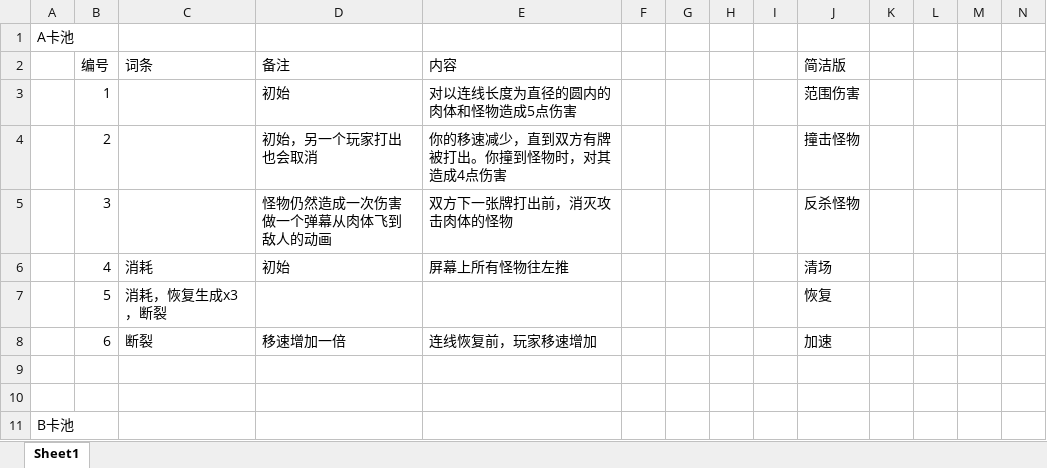
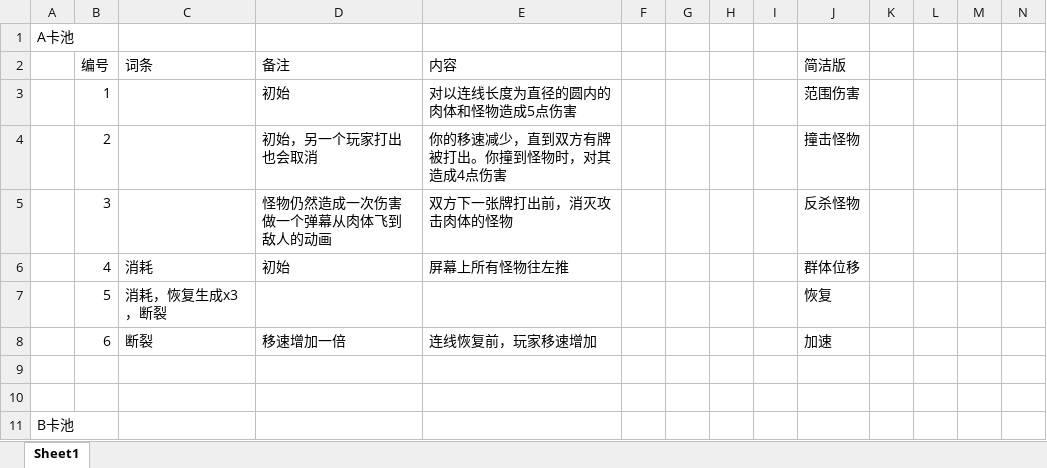
Before and after one commit to Jiufoduck/2026CGJ, an Excel workbook: doc/2026CGJ卡牌设计新.xlsx, sheet Sheet1, drawn as a sheet; only a part is shown; values as stored, in another font and other column widths than the file's, no borders; the diff names each change by its address in the sheet, - before the commit and + after, or states it on an @@ line.

Commit message:
Update 2026CGJ卡牌设计新.xlsx

```diff
--- a/doc/2026CGJ卡牌设计新.xlsx (sheet Sheet1)
+++ b/doc/2026CGJ卡牌设计新.xlsx (sheet Sheet1)
-J6 (简洁版): 清场
+J6 (简洁版): 群体位移
```
